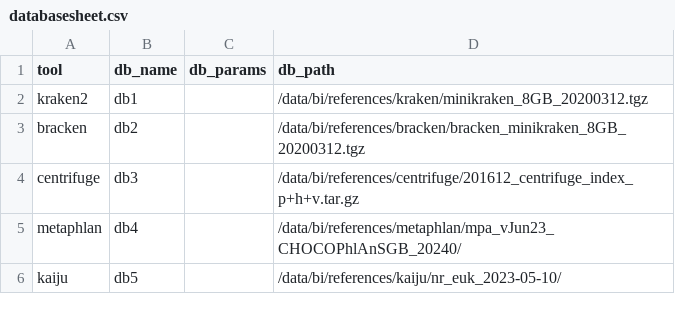
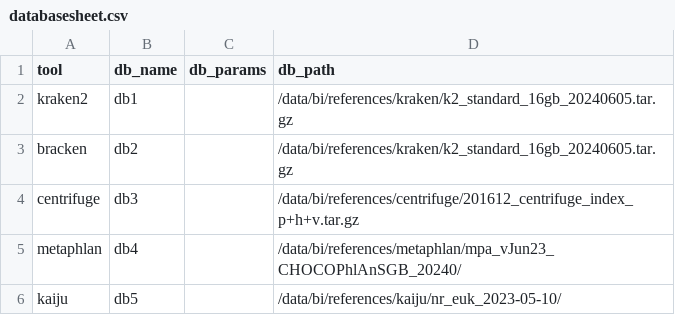
Before and after one commit to juanledesma78/buisciii-tools, a CSV file: bu_isciii/templates/characterization/DOC/databasesheet.csv, drawn as a sheet.

Commit message:
uppdate execution time and database paths

```diff
--- a/bu_isciii/templates/characterization/DOC/databasesheet.csv
+++ b/bu_isciii/templates/characterization/DOC/databasesheet.csv
@@ -1,4 +1,4 @@
 tool,db_name,db_params,db_path
-kraken2,db1,,/data/bi/references/kraken/minikraken_8GB_20200312.tgz
-bracken,db2,,/data/bi/references/bracken/bracken_minikraken_8GB_20200312.tgz
+kraken2,db1,,/data/bi/references/kraken/k2_standard_16gb_20240605.tar.gz
+bracken,db2,,/data/bi/references/kraken/k2_standard_16gb_20240605.tar.gz
 centrifuge,db3,,/data/bi/references/centrifuge/201612_centrifuge_index_p+h+v.tar.gz
```
Also changed, not shown: 1 other file.
